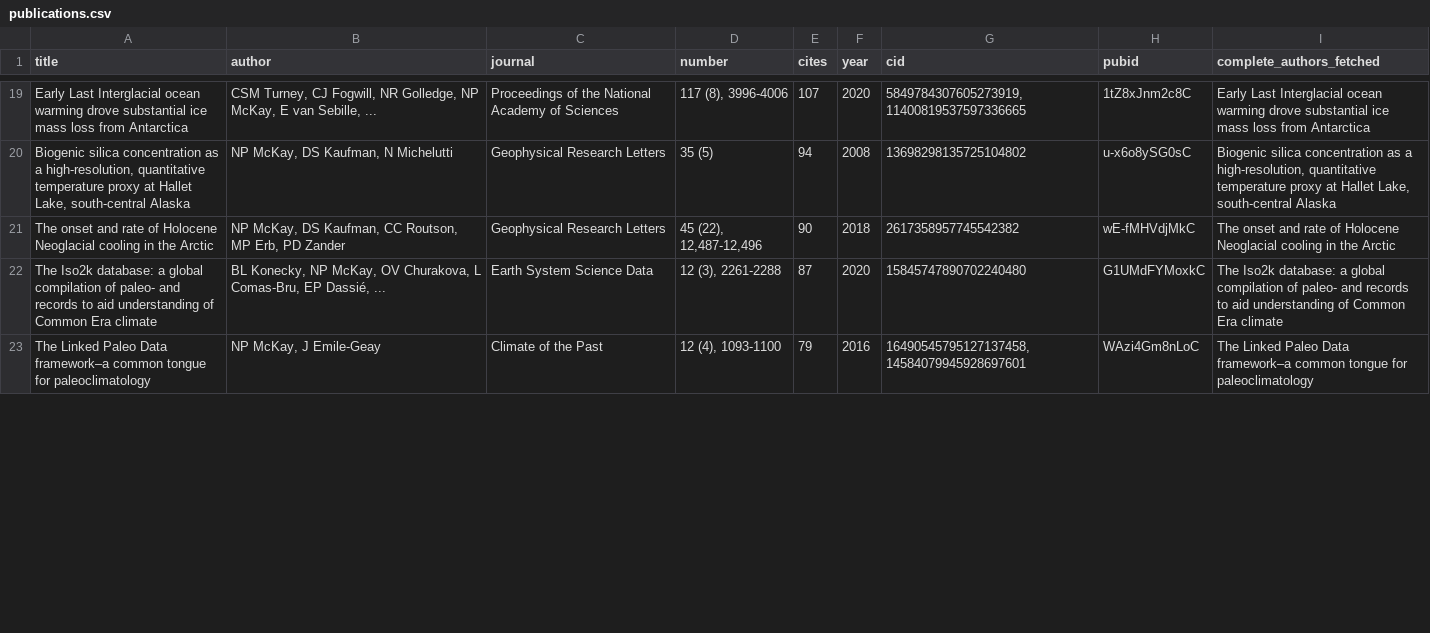
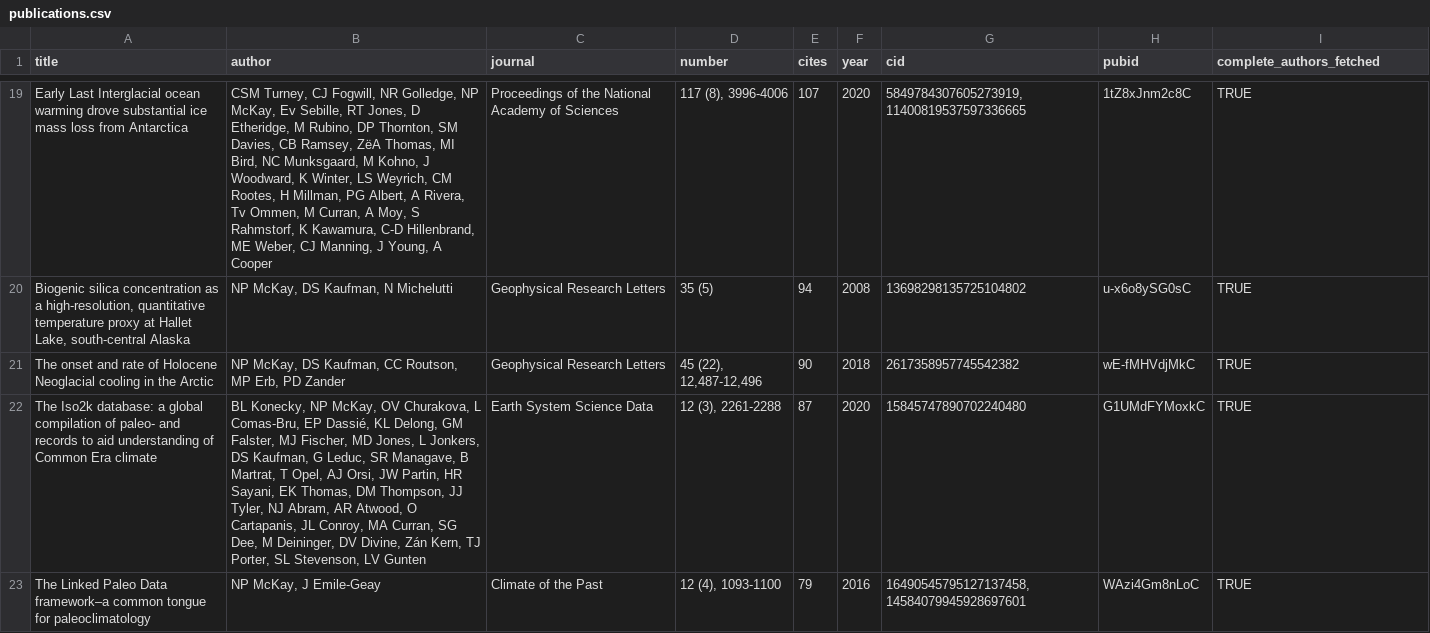
Before and after one commit to nickmckay/nickmckay.github.io, a CSV file: R/data/publications.csv, drawn as a sheet; only a part is shown, gaps mark what is left out; the diff covers the shown part only.

Commit message:
Update publications.csv with expanded author and metadata fields
Revised the structure and content of R/data/publications.csv to include more complete author lists, standardized metadata fields, and updated values for several columns. This improves data consistency and completeness for downstream processing and analysis.

```diff
--- a/R/data/publications.csv
+++ b/R/data/publications.csv
@@ -19,5 +19,5 @@
-"Early Last Interglacial ocean warming drove substantial ice mass loss from Antarctica","CSM Turney, CJ Fogwill, NR Golledge, NP McKay, E van Sebille, ...","Proceedings of the National Academy of Sciences","117 (8), 3996-4006",107,2020,"5849784307605273919,11400819537597336665","1tZ8xJnm2c8C","Early Last Interglacial ocean warming drove substantial ice mass loss from Antarctica"
-"Biogenic silica concentration as a high‐resolution, quantitative temperature proxy at Hallet Lake, south‐central Alaska","NP McKay, DS Kaufman, N Michelutti","Geophysical Research Letters","35 (5)",94,2008,"13698298135725104802","u-x6o8ySG0sC","Biogenic silica concentration as a high‐resolution, quantitative temperature proxy at Hallet Lake, south‐central Alaska"
-"The onset and rate of Holocene Neoglacial cooling in the Arctic","NP McKay, DS Kaufman, CC Routson, MP Erb, PD Zander","Geophysical Research Letters","45 (22), 12,487-12,496",90,2018,"2617358957745542382","wE-fMHVdjMkC","The onset and rate of Holocene Neoglacial cooling in the Arctic"
-"The Iso2k database: a global compilation  of paleo- and  records to aid  understanding of Common Era climate","BL Konecky, NP McKay, OV Churakova, L Comas-Bru, EP Dassié, ...","Earth System Science Data","12 (3), 2261-2288",87,2020,"15845747890702240480","G1UMdFYMoxkC","The Iso2k database: a global compilation  of paleo- and  records to aid  understanding of Common Era climate"
-"The Linked Paleo Data framework–a common tongue for paleoclimatology","NP McKay, J Emile-Geay","Climate of the Past","12 (4), 1093-1100",79,2016,"16490545795127137458,14584079945928697601","WAzi4Gm8nLoC","The Linked Paleo Data framework–a common tongue for paleoclimatology"
+"Early Last Interglacial ocean warming drove substantial ice mass loss from Antarctica","CSM Turney, CJ Fogwill, NR Golledge, NP McKay, Ev Sebille, RT Jones, D Etheridge, M Rubino, DP Thornton, SM Davies, CB Ramsey, ZëA Thomas, MI Bird, NC Munksgaard, M Kohno, J Woodward, K Winter, LS Weyrich, CM Rootes, H Millman, PG Albert, A Rivera, Tv Ommen, M Curran, A Moy, S Rahmstorf, K Kawamura, C-D Hillenbrand, ME Weber, CJ Manning, J Young, A Cooper","Proceedings of the National Academy of Sciences","117 (8), 3996-4006",107,2020,"5849784307605273919,11400819537597336665","1tZ8xJnm2c8C","TRUE"
+"Biogenic silica concentration as a high‐resolution, quantitative temperature proxy at Hallet Lake, south‐central Alaska","NP McKay, DS Kaufman, N Michelutti","Geophysical Research Letters","35 (5)",94,2008,"13698298135725104802","u-x6o8ySG0sC","TRUE"
+"The onset and rate of Holocene Neoglacial cooling in the Arctic","NP McKay, DS Kaufman, CC Routson, MP Erb, PD Zander","Geophysical Research Letters","45 (22), 12,487-12,496",90,2018,"2617358957745542382","wE-fMHVdjMkC","TRUE"
+"The Iso2k database: a global compilation  of paleo- and  records to aid  understanding of Common Era climate","BL Konecky, NP McKay, OV Churakova, L Comas-Bru, EP Dassié, KL Delong, GM Falster, MJ Fischer, MD Jones, L Jonkers, DS Kaufman, G Leduc, SR Managave, B Martrat, T Opel, AJ Orsi, JW Partin, HR Sayani, EK Thomas, DM Thompson, JJ Tyler, NJ Abram, AR Atwood, O Cartapanis, JL Conroy, MA Curran, SG Dee, M Deininger, DV Divine, Zán Kern, TJ Porter, SL Stevenson, LV Gunten","Earth System Science Data","12 (3), 2261-2288",87,2020,"15845747890702240480","G1UMdFYMoxkC","TRUE"
+"The Linked Paleo Data framework–a common tongue for paleoclimatology","NP McKay, J Emile-Geay","Climate of the Past","12 (4), 1093-1100",79,2016,"16490545795127137458,14584079945928697601","WAzi4Gm8nLoC","TRUE"
```
Also changed, not shown: 140 edited cells elsewhere in this file, 1 other file.
